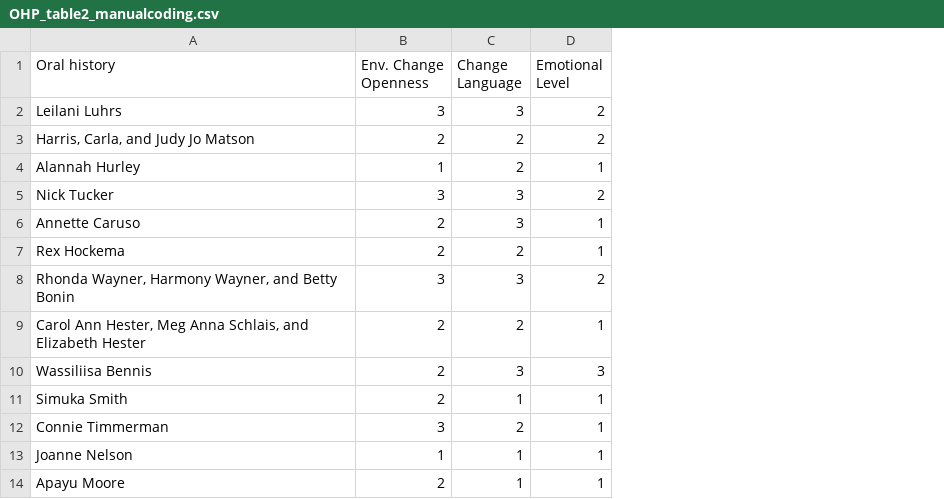
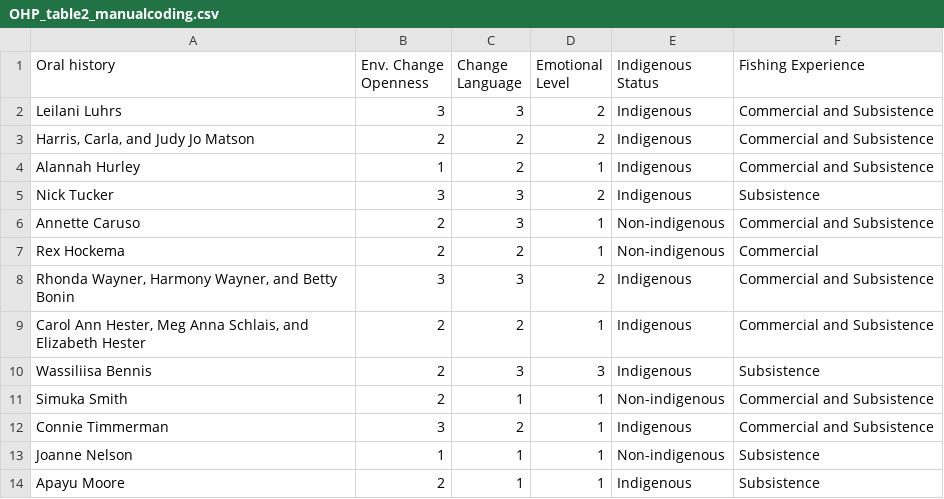
Before and after one commit to EmilyMarkowitz-NOAA/gap-oralhistory, a CSV file: data/OHP_table2_manualcoding.csv, drawn as a sheet; only a part is shown; the diff names each change by its address in the sheet, - before the commit and + after, or states it on an @@ line.

Commit message:
Added indigenous status and fishing experience to multivariate manual coding plot

```diff
--- a/data/OHP_table2_manualcoding.csv
+++ b/data/OHP_table2_manualcoding.csv
+column E (Indigenous Status), rows 2-14: Indigenous | Indigenous | Indigenous | Indigenous | Non-indigenous | Non-indigenous | Indigenous | Indigenous | Indigenous | Non-indigenous | Indigenous | Non-indigenous | Indigenous
+column F (Fishing Experience), rows 2-14: Commercial and Subsistence | Commercial and Subsistence | Commercial and Subsistence | Subsistence | Commercial and Subsistence | Commercial | Commercial and Subsistence | Commercial and Subsistence | Subsistence | Commercial and Subsistence | Commercial and Subsistence | Subsistence | Subsistence
```
Also changed, not shown: 2 other files.
